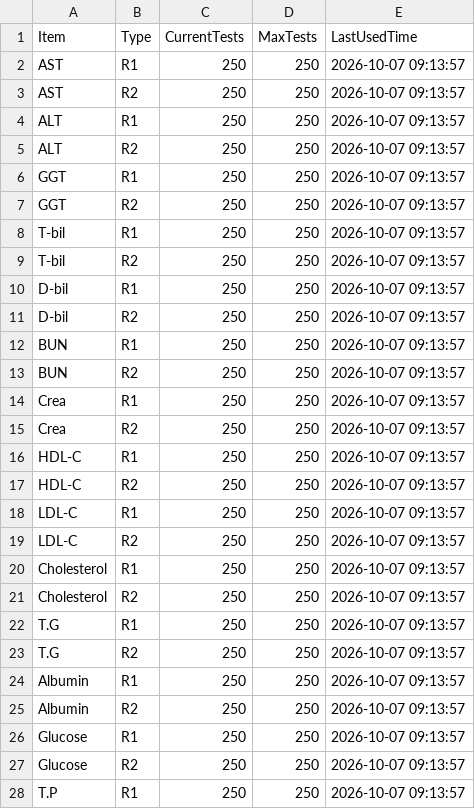
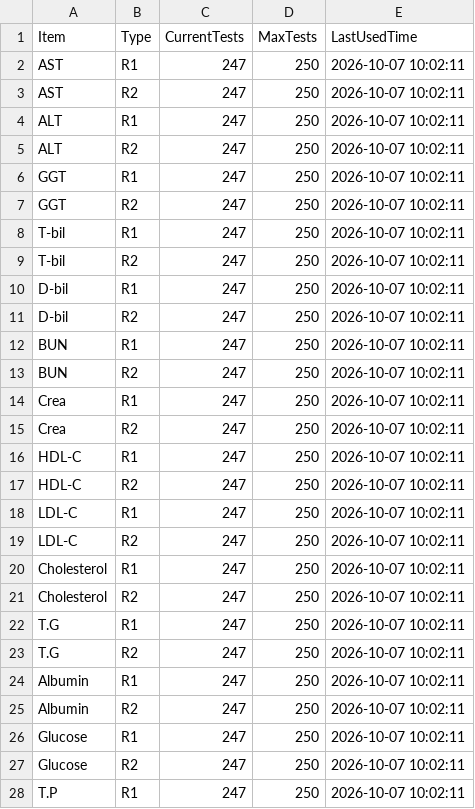
Before and after one commit to boris5129/hitachi3100_cl, a CSV file: data/reagents.csv, drawn as a sheet; only a part is shown; the diff covers the shown part only.

```diff
--- a/data/reagents.csv
+++ b/data/reagents.csv
@@ -1,28 +1,28 @@
 Item,Type,CurrentTests,MaxTests,LastUsedTime
-AST,R1,250,250,2026-10-07 09:13:57
-AST,R2,250,250,2026-10-07 09:13:57
-ALT,R1,250,250,2026-10-07 09:13:57
-ALT,R2,250,250,2026-10-07 09:13:57
-GGT,R1,250,250,2026-10-07 09:13:57
-GGT,R2,250,250,2026-10-07 09:13:57
-T-bil,R1,250,250,2026-10-07 09:13:57
-T-bil,R2,250,250,2026-10-07 09:13:57
-D-bil,R1,250,250,2026-10-07 09:13:57
-D-bil,R2,250,250,2026-10-07 09:13:57
-BUN,R1,250,250,2026-10-07 09:13:57
-BUN,R2,250,250,2026-10-07 09:13:57
-Crea,R1,250,250,2026-10-07 09:13:57
-Crea,R2,250,250,2026-10-07 09:13:57
-HDL-C,R1,250,250,2026-10-07 09:13:57
-HDL-C,R2,250,250,2026-10-07 09:13:57
-LDL-C,R1,250,250,2026-10-07 09:13:57
-LDL-C,R2,250,250,2026-10-07 09:13:57
-Cholesterol,R1,250,250,2026-10-07 09:13:57
-Cholesterol,R2,250,250,2026-10-07 09:13:57
-T.G,R1,250,250,2026-10-07 09:13:57
-T.G,R2,250,250,2026-10-07 09:13:57
-Albumin,R1,250,250,2026-10-07 09:13:57
-Albumin,R2,250,250,2026-10-07 09:13:57
-Glucose,R1,250,250,2026-10-07 09:13:57
-Glucose,R2,250,250,2026-10-07 09:13:57
-T.P,R1,250,250,2026-10-07 09:13:57
+AST,R1,247,250,2026-10-07 10:02:11
+AST,R2,247,250,2026-10-07 10:02:11
+ALT,R1,247,250,2026-10-07 10:02:11
+ALT,R2,247,250,2026-10-07 10:02:11
+GGT,R1,247,250,2026-10-07 10:02:11
+GGT,R2,247,250,2026-10-07 10:02:11
+T-bil,R1,247,250,2026-10-07 10:02:11
+T-bil,R2,247,250,2026-10-07 10:02:11
+D-bil,R1,247,250,2026-10-07 10:02:11
+D-bil,R2,247,250,2026-10-07 10:02:11
+BUN,R1,247,250,2026-10-07 10:02:11
+BUN,R2,247,250,2026-10-07 10:02:11
+Crea,R1,247,250,2026-10-07 10:02:11
+Crea,R2,247,250,2026-10-07 10:02:11
+HDL-C,R1,247,250,2026-10-07 10:02:11
+HDL-C,R2,247,250,2026-10-07 10:02:11
+LDL-C,R1,247,250,2026-10-07 10:02:11
+LDL-C,R2,247,250,2026-10-07 10:02:11
+Cholesterol,R1,247,250,2026-10-07 10:02:11
+Cholesterol,R2,247,250,2026-10-07 10:02:11
+T.G,R1,247,250,2026-10-07 10:02:11
+T.G,R2,247,250,2026-10-07 10:02:11
+Albumin,R1,247,250,2026-10-07 10:02:11
+Albumin,R2,247,250,2026-10-07 10:02:11
+Glucose,R1,247,250,2026-10-07 10:02:11
+Glucose,R2,247,250,2026-10-07 10:02:11
+T.P,R1,247,250,2026-10-07 10:02:11
```
Also changed, not shown: 14 edited cells elsewhere in this file, 15 other files.
